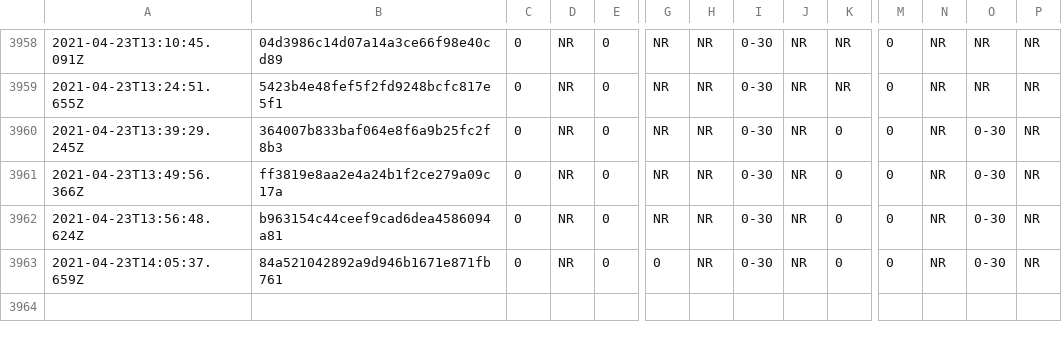
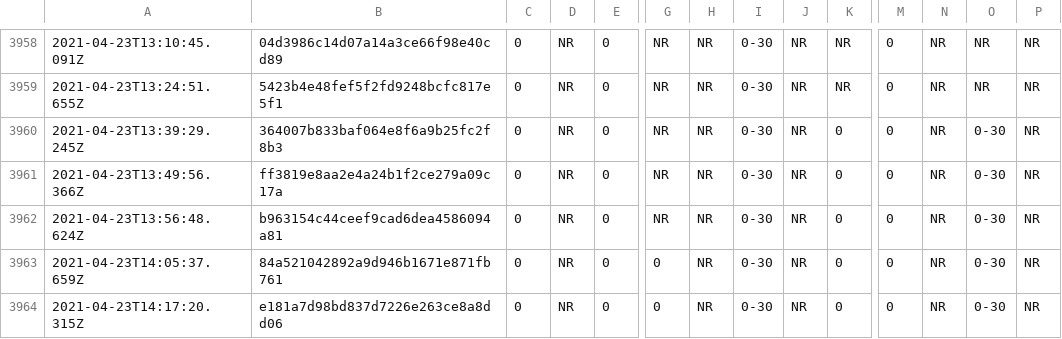
Before and after one commit to afischer/nyc-covid-wait-times, a CSV file: data/timeseries.csv, drawn as a sheet; only a part is shown, gaps mark what is left out; rows hold the shown columns only; the diff names each change by its address in the sheet, - before the commit and + after, or states it on an @@ line.

```diff
--- a/data/timeseries.csv
+++ b/data/timeseries.csv
+row 3964: 2021-04-23T14:17:20.315Z | e181a7d98bd837d7226e263ce8a8dd06 | 0 | NR | 0 | 0 | NR | 0-30 | NR | 0 | 0 | NR | 0-30 | NR
```
Also changed, not shown: 2 other files.
